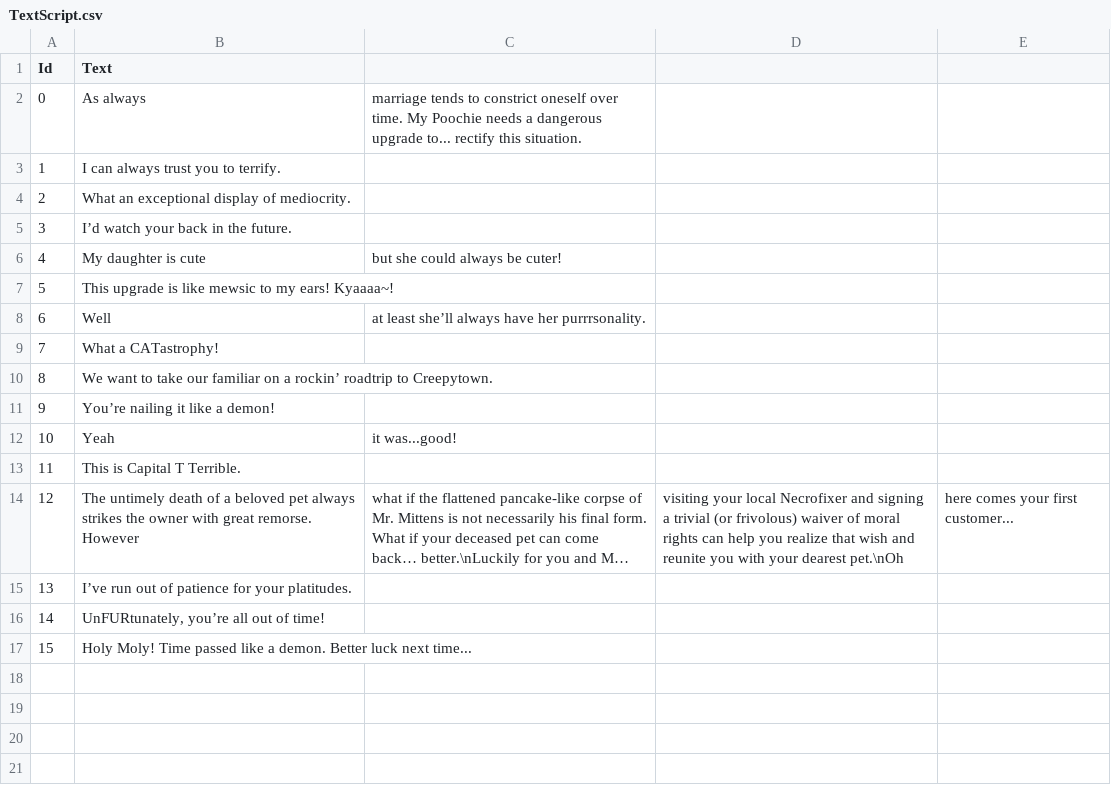
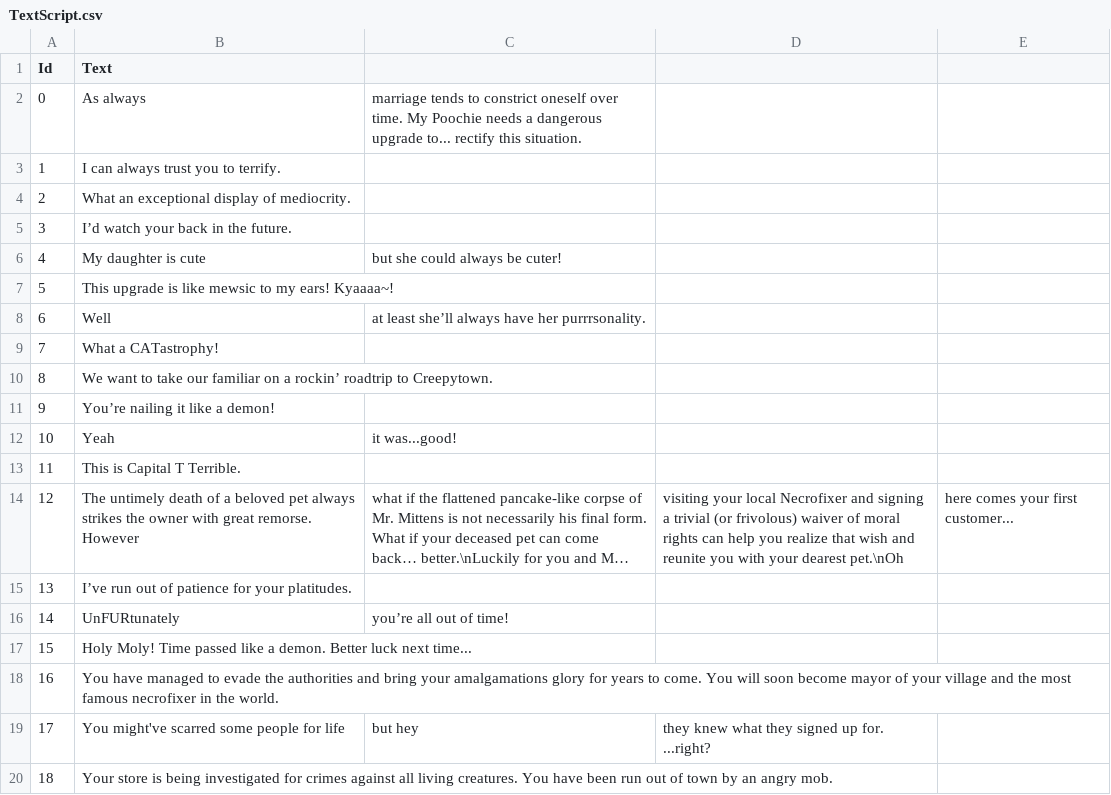
Before and after one commit to hechlerp/necrofixer, a CSV file: Assets/Resources/TextData/TextScript.csv, drawn as a sheet; long unchanged cells end in ….

```diff
--- a/Assets/Resources/TextData/TextScript.csv
+++ b/Assets/Resources/TextData/TextScript.csv
@@ -15,3 +15,6 @@
 13,I’ve run out of patience for your platitudes.
-14,"UnFURtunately, you’re all out of time!"
+14,UnFURtunately, you’re all out of time!
 15,Holy Moly! Time passed like a demon. Better luck next time...
+16,You have managed to evade the authorities and bring your amalgamations glory for years to come. You will soon become mayor of your village and the most famous necrofixer in the world.
+17,You might've scarred some people for life, but hey, they knew what they signed up for.                         ...right?
+18,Your store is being investigated for crimes against all living creatures. You have been run out of town by an angry mob.
```
Also changed, not shown: 9 other files.
